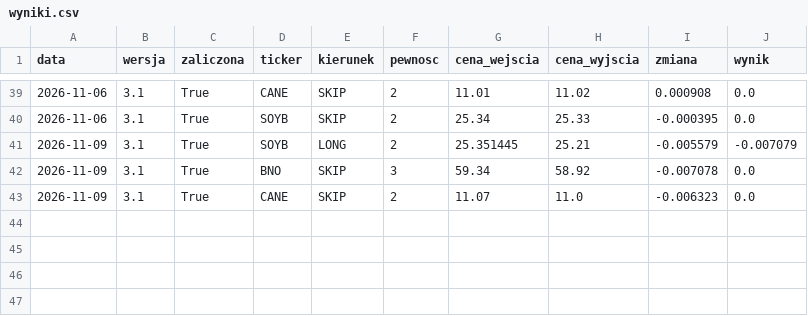
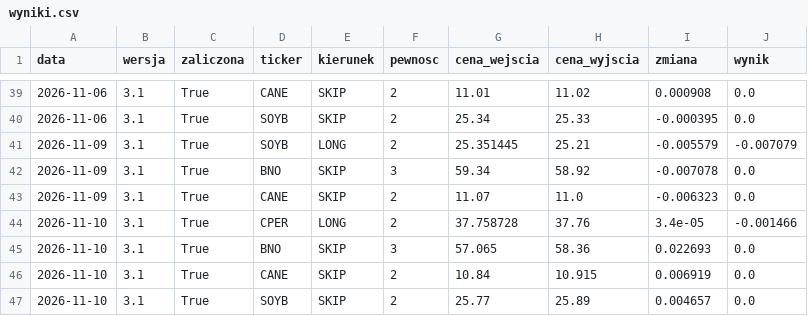
Before and after one commit to MegiddoFlame1987/od0doM, a CSV file: data_v3/wyniki.csv, drawn as a sheet; only a part is shown, gaps mark what is left out; the diff names each change by its address in the sheet, - before the commit and + after, or states it on an @@ line.

```diff
--- a/data_v3/wyniki.csv
+++ b/data_v3/wyniki.csv
+row 44: 2026-11-10 | 3.1 | True | CPER | LONG | 2 | 37.758728 | 37.76 | 3.4e-05 | -0.001466
+row 45: 2026-11-10 | 3.1 | True | BNO | SKIP | 3 | 57.065 | 58.36 | 0.022693 | 0.0
+row 46: 2026-11-10 | 3.1 | True | CANE | SKIP | 2 | 10.84 | 10.915 | 0.006919 | 0.0
+row 47: 2026-11-10 | 3.1 | True | SOYB | SKIP | 2 | 25.77 | 25.89 | 0.004657 | 0.0
```
Also changed, not shown: 1 other file.
